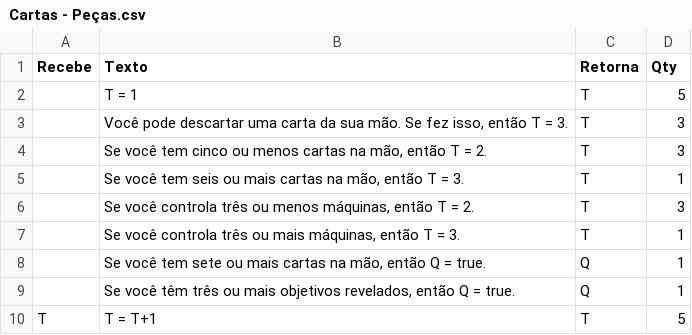
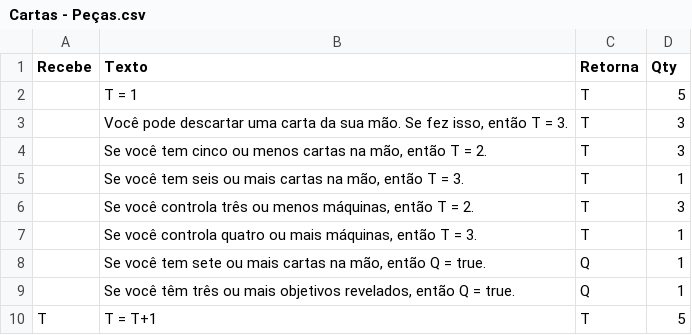
Before and after one commit to AlexandreNasajon/Machine-Game, a CSV file: Cartas - Peças.csv, drawn as a sheet; only a part is shown.

Commit message:
Update Cartas - Peças.csv

```diff
--- a/Cartas - Peças.csv
+++ b/Cartas - Peças.csv
@@ -6,3 +6,3 @@ Recebe,Texto,Retorna,Qty
 ,"Se você controla três ou menos máquinas, então T = 2.",T,3
-,"Se você controla três ou mais máquinas, então T = 3.",T,1
+,"Se você controla quatro ou mais máquinas, então T = 3.",T,1
 ,"Se você tem sete ou mais cartas na mão, então Q = true.",Q,1
```
